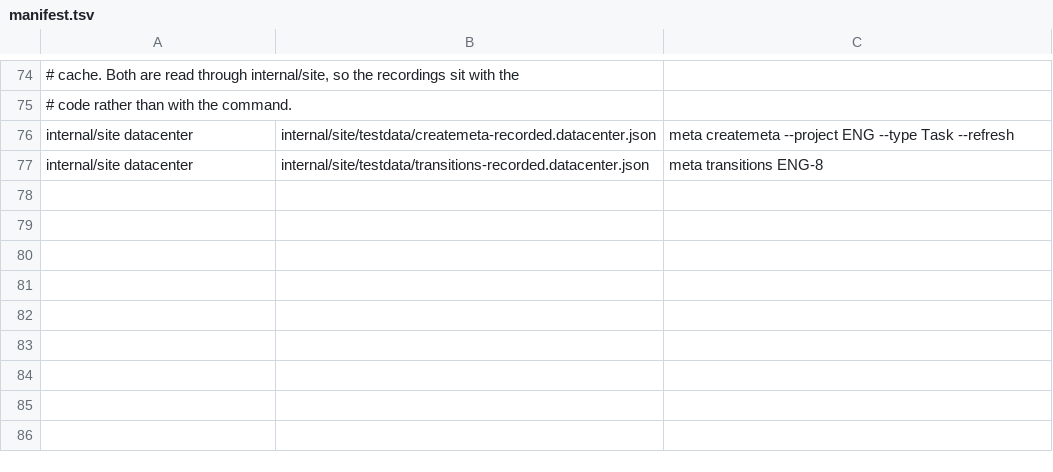
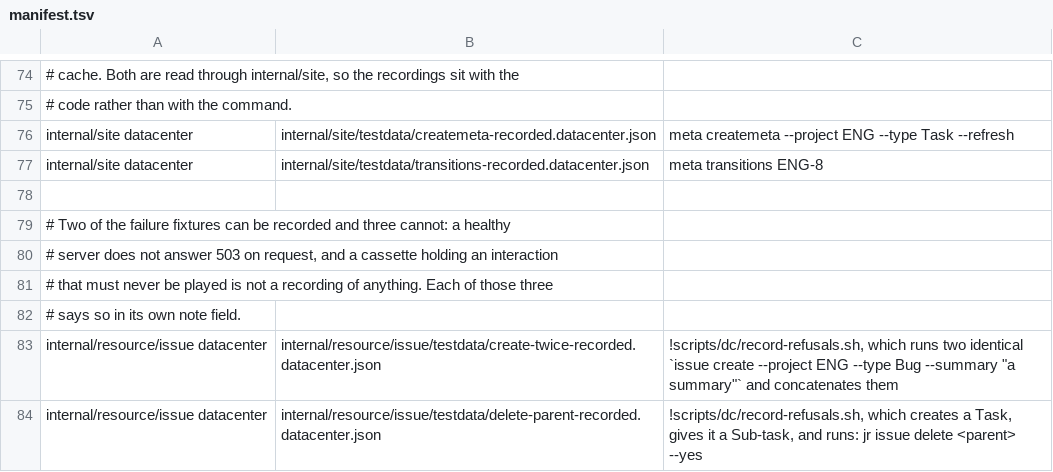
Before and after one commit to kmoneil/jr, a TSV file: scripts/dc/manifest.tsv, drawn as a sheet; only a part is shown, gaps mark what is left out.

Commit message:
test(issue): record the refusals a server can be made to produce
The failure fixtures were the last hand-written Data Center cassettes. Two of
the five can be recorded and now are; the other three cannot, and each says so
in its own note rather than leaving a reader to wonder.

create-twice is two identical creates, both accepted, and the point of the test
is that the second really is sent — an unkeyed create is warned about, not
deduplicated. The recording shows a real Data Center 10.4.0 taking the same
body twice and issuing ENG-10 and ENG-11, which two responses somebody chose
cannot show.

delete-parent is a delete Jira refuses because the issue has a subtask. **Its
prose is not the prose the fixture invented.** The constructed cassette says
"The issue 'ENG-101' has subtasks and subtasks are not deleted."; the server
says "The issue 'ENG-12' has subtasks.  You must specify the 'deleteSubtasks'
parameter to delete this issue and all its subtasks.", two spaces and all.
Nothing broke, because explainSubtaskRefusal matches the substring "subtask"
rather than the sentence — which is the thing worth knowing, and was not known
before. A fixture that invents prose is safe exactly while nothing reads the
prose closely.

The three that stay constructed, each with the reason written into the file:

- create-fails and move-fails answer 503, and a healthy server does not do that
  on request. The request shapes beside them are real: create-recorded and
  move-recorded carry the same calls, accepted.
- precondition-stale holds the PUT that must NEVER be sent. --if-unchanged
  compares locally and refuses, and the interaction exists so the replayer
  could answer if the refusal ever stopped working. A recording cannot contain
  an exchange that does not happen.
- delete-subtasks keeps its second interaction for the same reason: a delete
  refused even with deleteSubtasks=true, which proves the remedy stops naming a
  flag the caller already passed, and which no healthy instance will produce.

```diff
--- a/scripts/dc/manifest.tsv
+++ b/scripts/dc/manifest.tsv
@@ -77 +77,8 @@ internal/site datacenter	internal/site/testdata/createmeta-recorded.datacenter.j
 internal/site datacenter	internal/site/testdata/transitions-recorded.datacenter.json	meta transitions ENG-8
+
+# Two of the failure fixtures can be recorded and three cannot: a healthy
+# server does not answer 503 on request, and a cassette holding an interaction
+# that must never be played is not a recording of anything. Each of those three
+# says so in its own note field.
+internal/resource/issue datacenter	internal/resource/issue/testdata/create-twice-recorded.datacenter.json	!scripts/dc/record-refusals.sh, which runs two identical `issue create --project ENG --type Bug --summary "a summary"` and concatenates them
+internal/resource/issue datacenter	internal/resource/issue/testdata/delete-parent-recorded.datacenter.json	!scripts/dc/record-refusals.sh, which creates a Task, gives it a Sub-task, and runs: jr issue delete <parent> --yes
```
Also changed, not shown: 8 other files.
